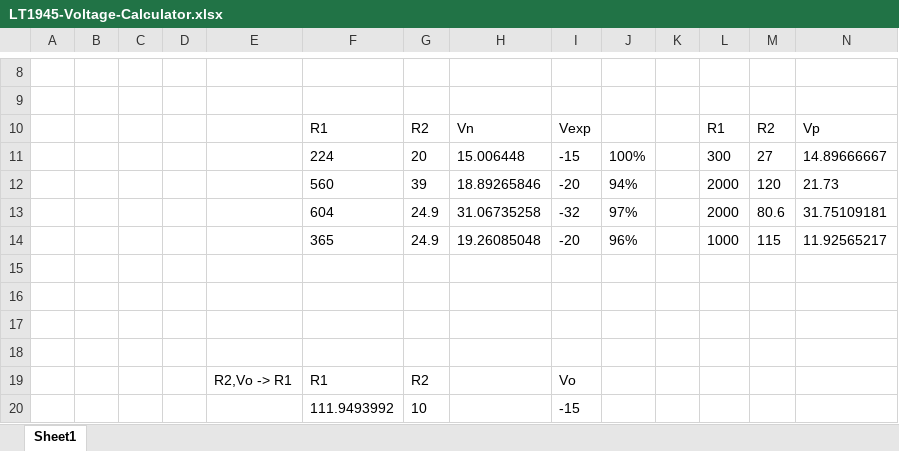
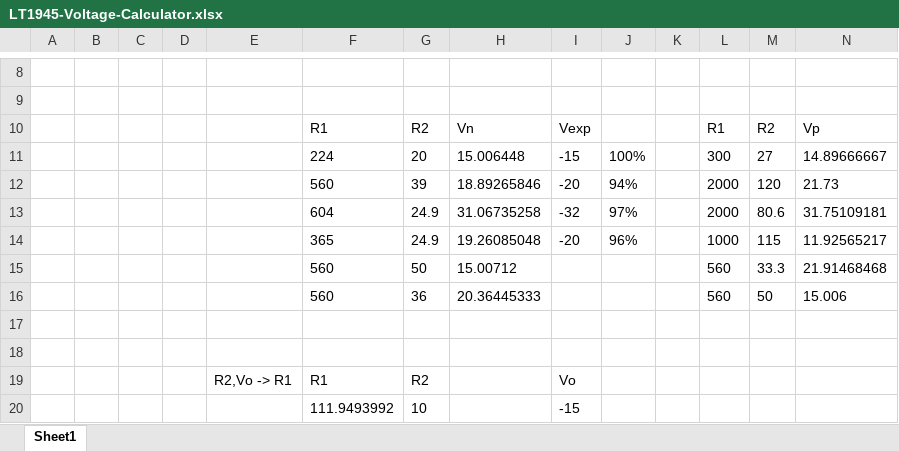
Before and after one commit to akkdong/FlightComputer, an Excel workbook: doc/LT1945-Voltage-Calculator.xlsx, sheet Sheet1, drawn as a sheet; only a part is shown, gaps mark what is left out; values as stored, in another font and other column widths than the file's, no borders; rows hold the shown columns only; the diff names each change by its address in the sheet, - before the commit and + after, or states it on an @@ line.

```diff
--- a/doc/LT1945-Voltage-Calculator.xlsx (sheet Sheet1)
+++ b/doc/LT1945-Voltage-Calculator.xlsx (sheet Sheet1)
-row 15: (empty)
+row 15:  |  |  |  |  | 560 | 50 | 15.00712 |  |  |  | 560 | 33.3 | 21.91468468
-row 16: (empty)
+row 16:  |  |  |  |  | 560 | 36 | 20.36445333 |  |  |  | 560 | 50 | 15.006
```
Also changed, not shown: 31 other files.
